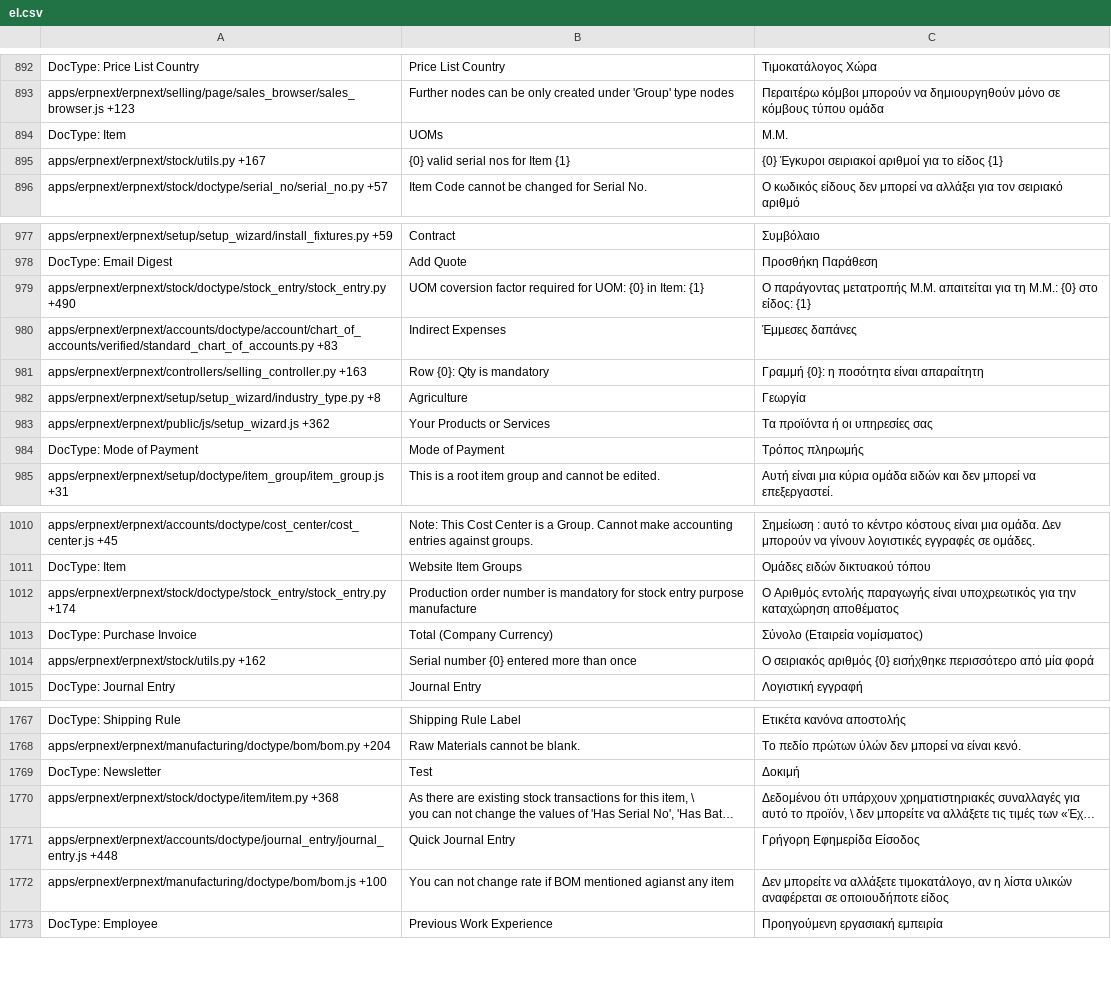
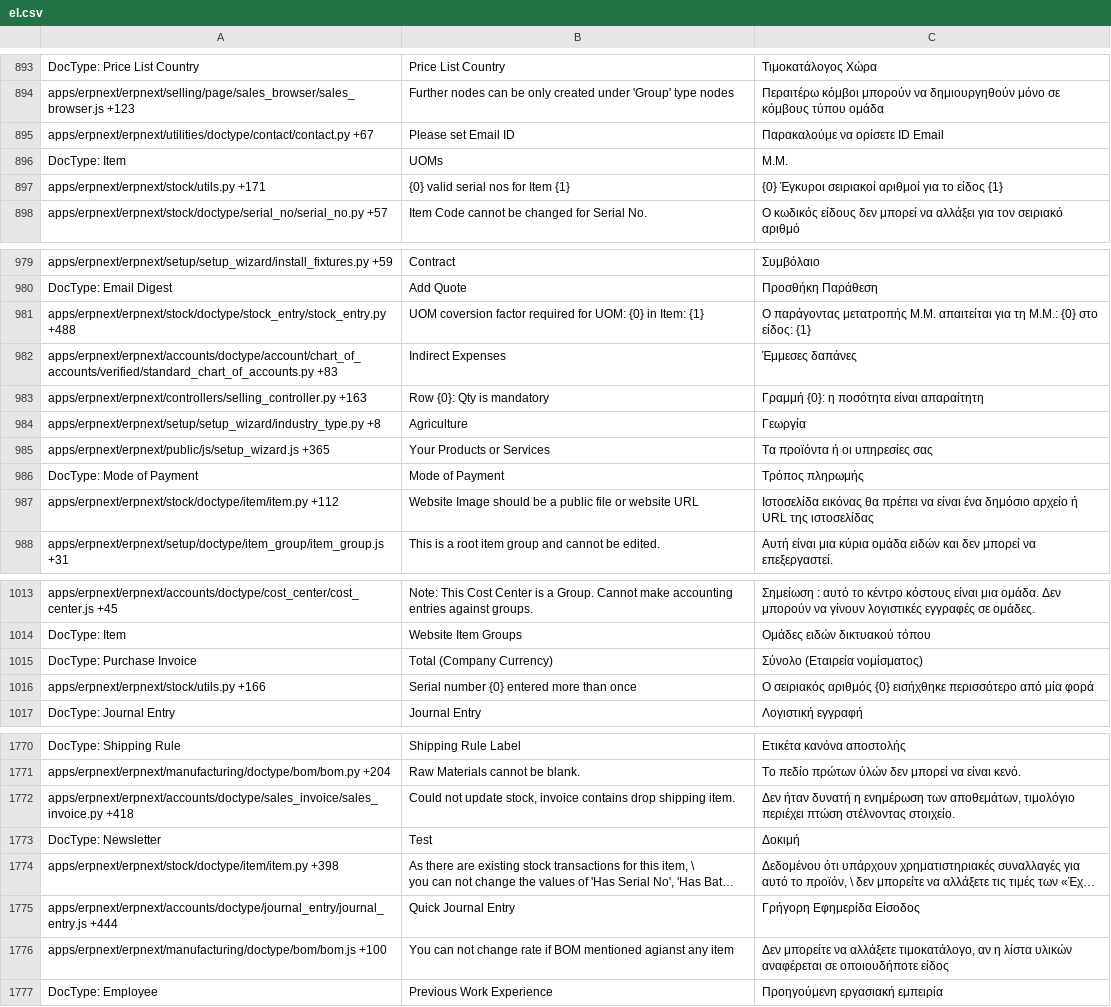
Before and after one commit to Dinext-pro/dinext_erp, a CSV file: erpnext/translations/el.csv, drawn as a sheet; only a part is shown, gaps mark what is left out; long unchanged cells end in …; removed rows and columns are numbered as before the commit, all else as after; the diff covers the shown part only; the diff names each change by its address in the sheet, - before the commit and + after, or states it on an @@ line.

```diff
--- a/erpnext/translations/el.csv
+++ b/erpnext/translations/el.csv
+row 895: apps/erpnext/erpnext/utilities/doctype/contact/contact.py +67 | Please set Email ID | Παρακαλούμε να ορίσετε ID Email
-A897: apps/erpnext/erpnext/stock/utils.py +167
+A897: apps/erpnext/erpnext/stock/utils.py +171
-A981: apps/erpnext/erpnext/stock/doctype/stock_entry/stock_entry.py +490
+A981: apps/erpnext/erpnext/stock/doctype/stock_entry/stock_entry.py +488
-A985: apps/erpnext/erpnext/public/js/setup_wizard.js +362
+A985: apps/erpnext/erpnext/public/js/setup_wizard.js +365
+row 987: apps/erpnext/erpnext/stock/doctype/item/item.py +112 | Website Image should be a public file or website URL | Ιστοσελίδα εικόνας θα πρέπει να είναι ένα δημόσιο αρχείο ή URL της ιστοσελίδας
-row 1012: apps/erpnext/erpnext/stock/doctype/stock_entry/stock_entry.py +174 | Production order number is mandatory for stock entry purpose manufacture | Ο Αριθμός εντολής παραγωγής είναι υποχρεωτικός για την καταχώρηση αποθέματος
-A1016: apps/erpnext/erpnext/stock/utils.py +162
+A1016: apps/erpnext/erpnext/stock/utils.py +166
+row 1772: apps/erpnext/erpnext/accounts/doctype/sales_invoice/sales_invoice.py +418 | Could not update stock, invoice contains drop shipping item. | Δεν ήταν δυνατή η ενημέρωση των αποθεμάτων, τιμολόγιο περιέχει πτώση στέλνοντας στοιχείο.
-A1774: apps/erpnext/erpnext/stock/doctype/item/item.py +368
+A1774: apps/erpnext/erpnext/stock/doctype/item/item.py +398
-A1775: apps/erpnext/erpnext/accounts/doctype/journal_entry/journal_entry.js +448
+A1775: apps/erpnext/erpnext/accounts/doctype/journal_entry/journal_entry.js +444
```
Also changed, not shown: 4 added rows, 3 removed rows, 1 moved row and 154 edited cells elsewhere in this file, erpnext/translations/de.csv, erpnext/translations/he.csv, 46 other files.
